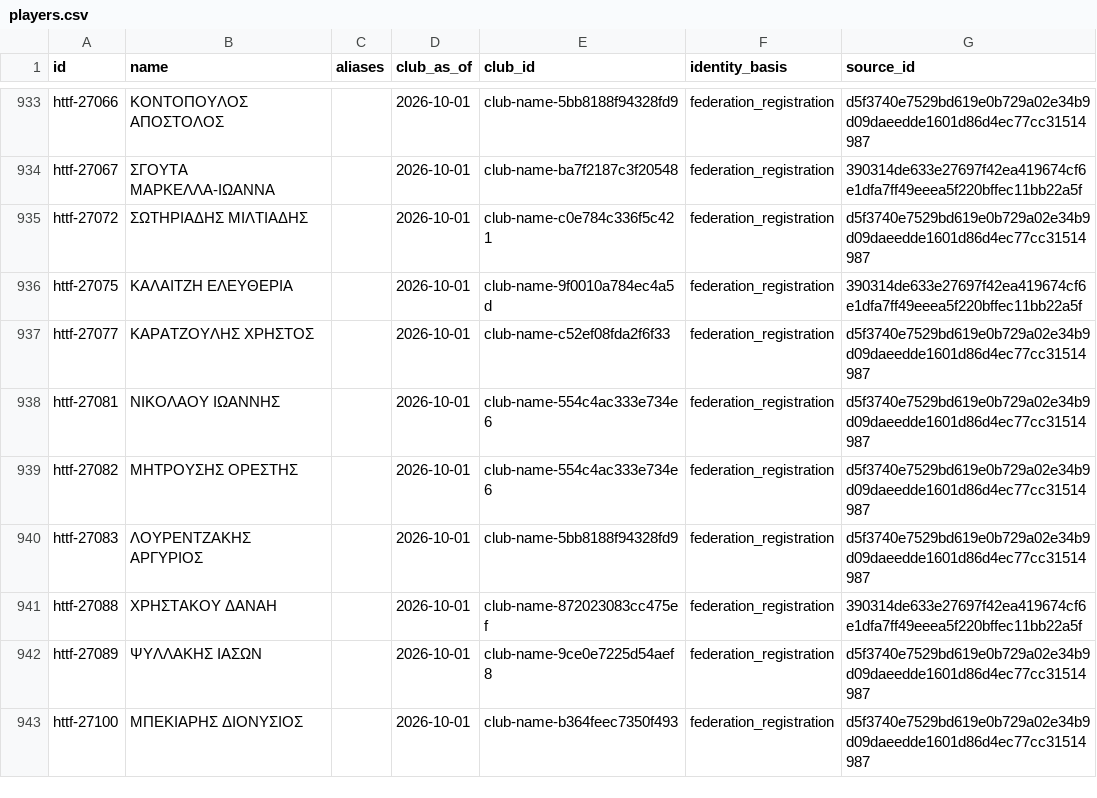
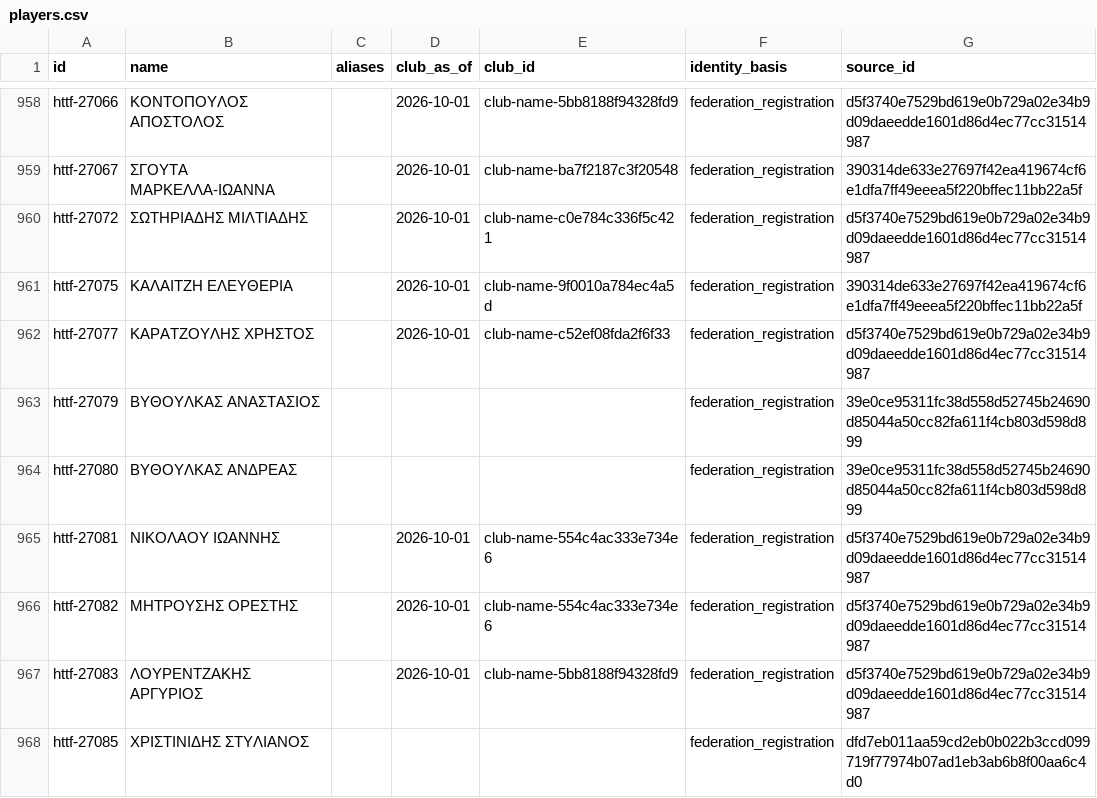
Before and after one commit to thanospolimeridis/greek-tt-stats, a CSV file: imports/players.csv, drawn as a sheet; only a part is shown, gaps mark what is left out; the shorter side is filled out with more unchanged rows; the diff covers the shown part only.

Commit message:
Expand archive with resumable imports and static result loading
Publish 5,565 singles matches from 19 competitions. The full batch has checked 8 of 481 eligible competitions, with 473 pending and 26 deferred listings. Preserve original records, record explicit coverage gaps, and verify byte-identical offline replay. Validate with 72 Python tests, 52 frontend checks, and a deterministic static build.

```diff
--- a/imports/players.csv
+++ b/imports/players.csv
@@ -937,2 +962,4 @@ httf-27075,ΚΑΛΑΙΤΖΗ ΕΛΕΥΘΕΡΙΑ,,2026-10-01,club-name-9f0010a784e
 httf-27077,ΚΑΡΑΤΖΟΥΛΗΣ ΧΡΗΣΤΟΣ,,2026-10-01,club-name-c52ef08fda2f6f33,federation_registration,d5f3740e7529bd619e0b729a02e34b9d09daeedde1601d86d4ec77cc31514987
+httf-27079,ΒΥΘΟΥΛΚΑΣ ΑΝΑΣΤΑΣΙΟΣ,,,,federation_registration,39e0ce95311fc38d558d52745b24690d85044a50cc82fa611f4cb803d598d899
+httf-27080,ΒΥΘΟΥΛΚΑΣ ΑΝΔΡΕΑΣ,,,,federation_registration,39e0ce95311fc38d558d52745b24690d85044a50cc82fa611f4cb803d598d899
 httf-27081,ΝΙΚΟΛΑΟΥ ΙΩΑΝΝΗΣ,,2026-10-01,club-name-554c4ac333e734e6,federation_registration,d5f3740e7529bd619e0b729a02e34b9d09daeedde1601d86d4ec77cc31514987
@@ -940 +967,2 @@ httf-27082,ΜΗΤΡΟΥΣΗΣ ΟΡΕΣΤΗΣ,,2026-10-01,club-name-554c4ac333e73
 httf-27083,ΛΟΥΡΕΝΤΖΑΚΗΣ ΑΡΓΥΡΙΟΣ,,2026-10-01,club-name-5bb8188f94328fd9,federation_registration,d5f3740e7529bd619e0b729a02e34b9d09daeedde1601d86d4ec77cc31514987
+httf-27085,ΧΡΙΣΤΙΝΙΔΗΣ ΣΤΥΛΙΑΝΟΣ,,,,federation_registration,dfd7eb011aa59cd2eb0b022b3ccd099719f77974b07ad1eb3ab6b8f00aa6c4d0
```
Also changed, not shown: 32 added rows and 20 edited cells elsewhere in this file, imports/clubs.csv, imports/events.csv, 21 other files.
